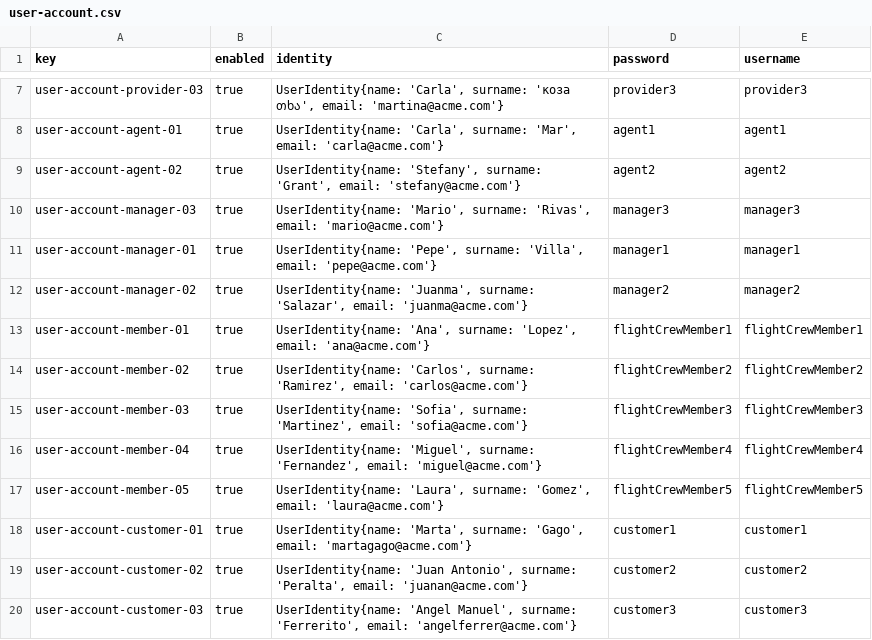
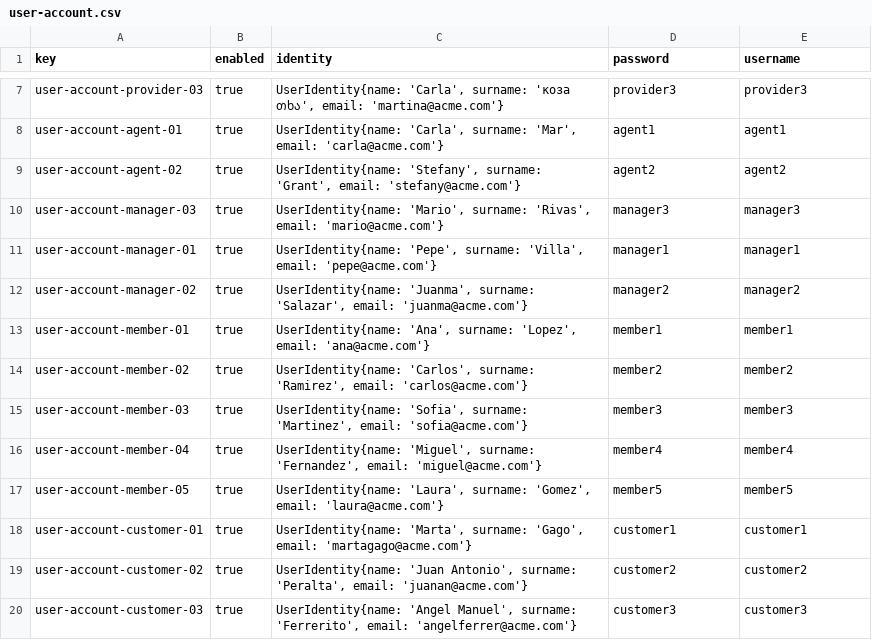
Before and after one commit to marrivbec/gii-is-DP2-C1.033, a CSV file: src/main/resources/WEB-INF/data/sample/user-account.csv, drawn as a sheet; only a part is shown, gaps mark what is left out.

```diff
--- a/src/main/resources/WEB-INF/data/sample/user-account.csv
+++ b/src/main/resources/WEB-INF/data/sample/user-account.csv
@@ -12,7 +12,7 @@ user-account-manager-01,true,"UserIdentity{name: 'Pepe', surname: 'Villa', email
 user-account-manager-02,true,"UserIdentity{name: 'Juanma', surname: 'Salazar', email: 'juanma@acme.com'}",manager2,manager2
-user-account-member-01,true,"UserIdentity{name: 'Ana', surname: 'Lopez', email: 'ana@acme.com'}",flightCrewMember1,flightCrewMember1
-user-account-member-02,true,"UserIdentity{name: 'Carlos', surname: 'Ramirez', email: 'carlos@acme.com'}",flightCrewMember2,flightCrewMember2
-user-account-member-03,true,"UserIdentity{name: 'Sofia', surname: 'Martinez', email: 'sofia@acme.com'}",flightCrewMember3,flightCrewMember3
-user-account-member-04,true,"UserIdentity{name: 'Miguel', surname: 'Fernandez', email: 'miguel@acme.com'}",flightCrewMember4,flightCrewMember4
-user-account-member-05,true,"UserIdentity{name: 'Laura', surname: 'Gomez', email: 'laura@acme.com'}",flightCrewMember5,flightCrewMember5
+user-account-member-01,true,"UserIdentity{name: 'Ana', surname: 'Lopez', email: 'ana@acme.com'}",member1,member1
+user-account-member-02,true,"UserIdentity{name: 'Carlos', surname: 'Ramirez', email: 'carlos@acme.com'}",member2,member2
+user-account-member-03,true,"UserIdentity{name: 'Sofia', surname: 'Martinez', email: 'sofia@acme.com'}",member3,member3
+user-account-member-04,true,"UserIdentity{name: 'Miguel', surname: 'Fernandez', email: 'miguel@acme.com'}",member4,member4
+user-account-member-05,true,"UserIdentity{name: 'Laura', surname: 'Gomez', email: 'laura@acme.com'}",member5,member5
 user-account-customer-01,true,"UserIdentity{name: 'Marta', surname: 'Gago', email: 'martagago@acme.com'}",customer1,customer1
```
Also changed, not shown: src/main/resources/WEB-INF/data/sample/aircraft.csv, src/main/resources/WEB-INF/data/sample/flightAssignment.csv, 10 other files.
